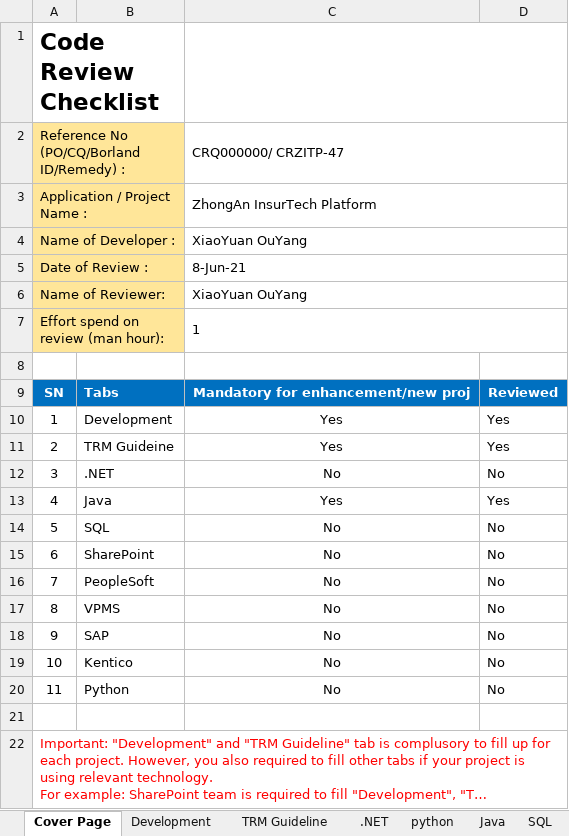
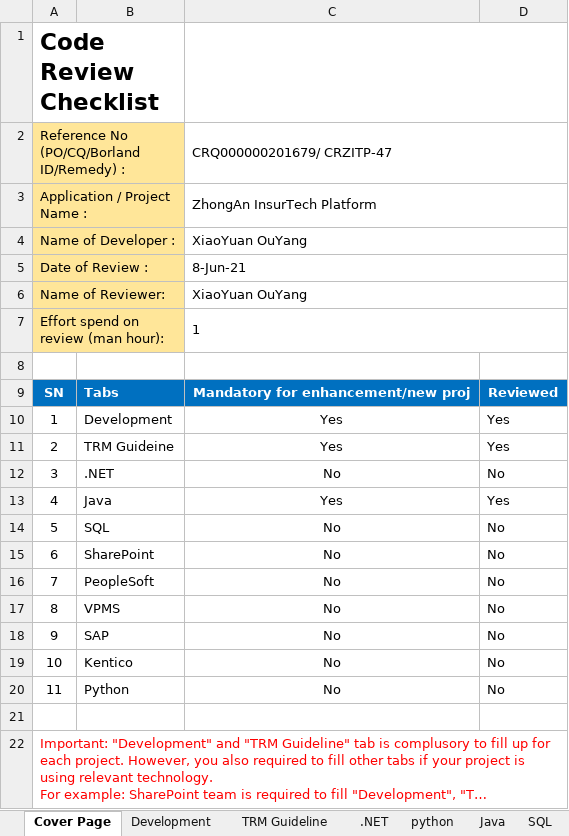
Before and after one commit to zw398877569/hello-docker, an Excel workbook: transfer/release/0623/CRZITP 47/CodeReview CheckList v1.11_income-v2.09.350.xlsx, sheet Cover Page, drawn as a sheet; long unchanged cells end in …; values as stored, in another font and other column widths than the file's, no borders; the diff names each change by its address in the sheet, - before the commit and + after, or states it on an @@ line.

```diff
--- a/transfer/release/0623/CRZITP 47/CodeReview CheckList v1.11_income-v2.09.350.xlsx (sheet Cover Page)
+++ b/transfer/release/0623/CRZITP 47/CodeReview CheckList v1.11_income-v2.09.350.xlsx (sheet Cover Page)
-C2: CRQ000000/ CRZITP-47
+C2: CRQ000000201679/ CRZITP-47
```
Also changed, not shown: charts or pictures, transfer/release/0623/crzitp-84/CodeReview CheckList v1.11_income-v2.09.350.xlsx, 2 other files.
